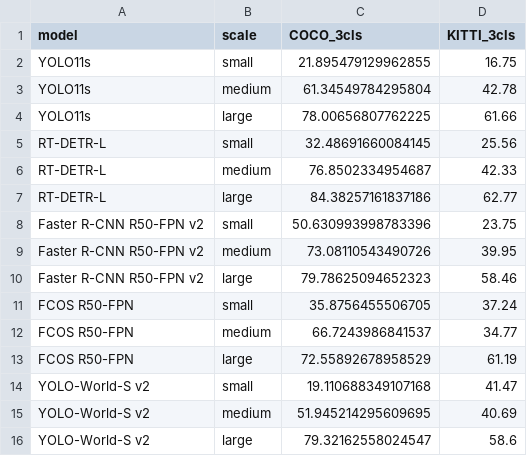
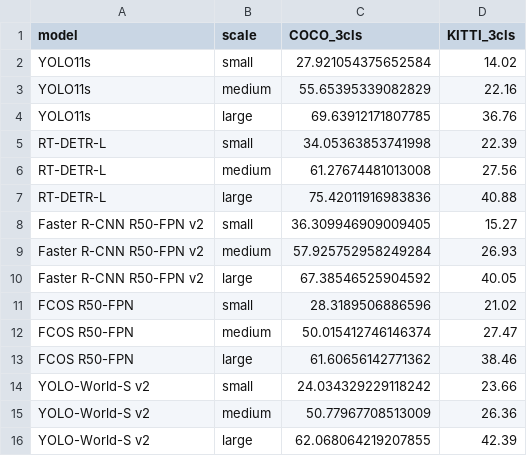
Before and after one commit to AaronChandler976/CMPE_249_HW1, a CSV file: results/tables/domain_shift_scale.csv, drawn as a sheet.

```diff
--- a/results/tables/domain_shift_scale.csv
+++ b/results/tables/domain_shift_scale.csv
@@ -1,16 +1,16 @@
 model,scale,COCO_3cls,KITTI_3cls
-YOLO11s,small,21.895479129962855,16.75
-YOLO11s,medium,61.34549784295804,42.78
-YOLO11s,large,78.00656807762225,61.66
-RT-DETR-L,small,32.48691660084145,25.56
-RT-DETR-L,medium,76.8502334954687,42.33
-RT-DETR-L,large,84.38257161837186,62.77
-Faster R-CNN R50-FPN v2,small,50.630993998783396,23.75
-Faster R-CNN R50-FPN v2,medium,73.08110543490726,39.95
-Faster R-CNN R50-FPN v2,large,79.78625094652323,58.46
-FCOS R50-FPN,small,35.8756455506705,37.24
-FCOS R50-FPN,medium,66.7243986841537,34.77
-FCOS R50-FPN,large,72.55892678958529,61.19
-YOLO-World-S v2,small,19.110688349107168,41.47
-YOLO-World-S v2,medium,51.945214295609695,40.69
-YOLO-World-S v2,large,79.32162558024547,58.6
+YOLO11s,small,27.921054375652584,14.02
+YOLO11s,medium,55.65395339082829,22.16
+YOLO11s,large,69.63912171807785,36.76
+RT-DETR-L,small,34.05363853741998,22.39
+RT-DETR-L,medium,61.27674481013008,27.56
+RT-DETR-L,large,75.42011916983836,40.88
+Faster R-CNN R50-FPN v2,small,36.309946909009405,15.27
+Faster R-CNN R50-FPN v2,medium,57.925752958249284,26.93
+Faster R-CNN R50-FPN v2,large,67.38546525904592,40.05
+FCOS R50-FPN,small,28.3189506886596,21.02
+FCOS R50-FPN,medium,50.015412746146374,27.47
+FCOS R50-FPN,large,61.60656142771362,38.46
+YOLO-World-S v2,small,24.034329229118242,23.66
+YOLO-World-S v2,medium,50.77967708513009,26.36
+YOLO-World-S v2,large,62.068064219207855,42.39
```
Also changed, not shown: results/tables/domain_shift.csv, results/tables/finetune.csv, 12 other files.
